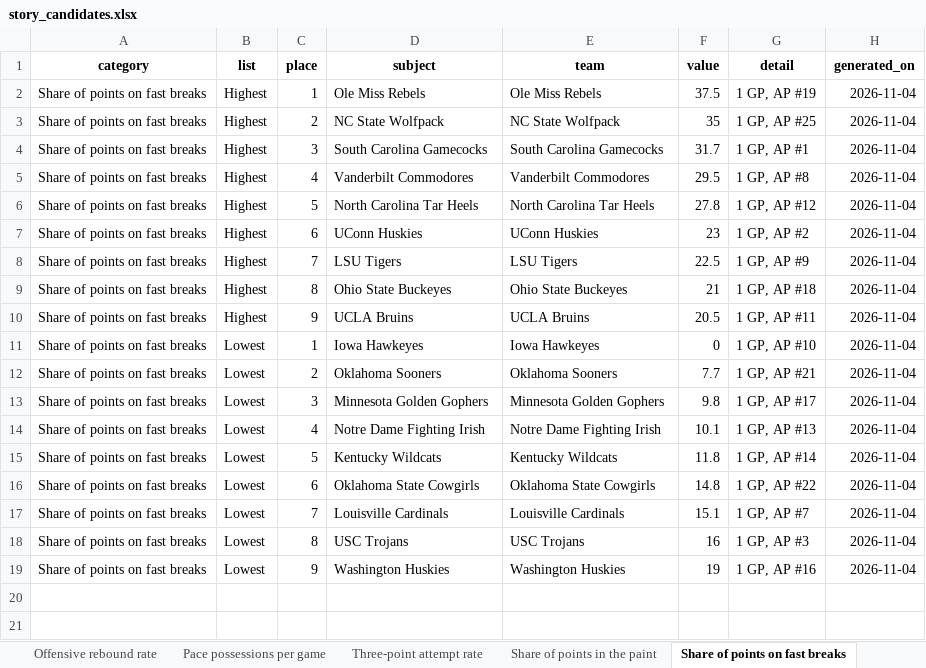
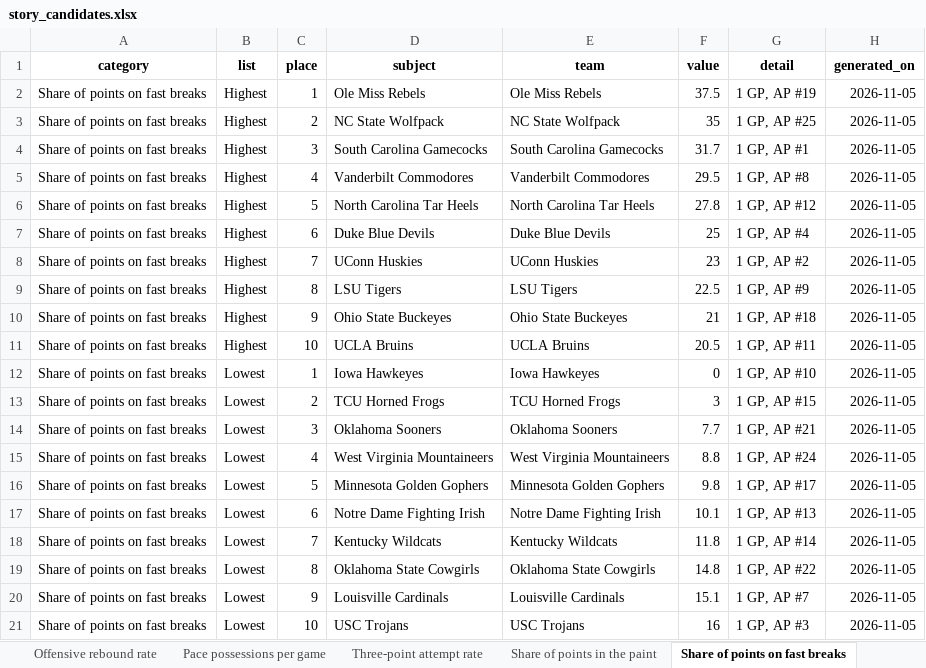
Before and after one commit to emmawbynes-afk/WNBAPROJ, an Excel workbook: output/story_candidates.xlsx, sheet Share of points on fast breaks, drawn as a sheet; values as stored, in another font and other column widths than the file's, no borders; removed rows and columns are numbered as before the commit, all else as after; the diff names each change by its address in the sheet, - before the commit and + after, or states it on an @@ line.

```diff
--- a/output/story_candidates.xlsx (sheet Share of points on fast breaks)
+++ b/output/story_candidates.xlsx (sheet Share of points on fast breaks)
-H2:H6 (generated_on): 2026-11-04
+H2:H6 (generated_on): 2026-11-05
+row 7: Share of points on fast breaks | Highest | 6 | Duke Blue Devils | Duke Blue Devils | 25 | 1 GP, AP #4 | 2026-11-05
-C8 (place): 6
+C8 (place): 7
-H8:H12 (generated_on): 2026-11-04
+H8:H12 (generated_on): 2026-11-05
-C9 (place): 7
+C9 (place): 8
-C10 (place): 8
+C10 (place): 9
-C11 (place): 9
+C11 (place): 10
+row 13: Share of points on fast breaks | Lowest | 2 | TCU Horned Frogs | TCU Horned Frogs | 3 | 1 GP, AP #15 | 2026-11-05
-C14 (place): 2
+C14 (place): 3
-H14 (generated_on): 2026-11-04
+H14 (generated_on): 2026-11-05
+row 15: Share of points on fast breaks | Lowest | 4 | West Virginia Mountaineers | West Virginia Mountaineers | 8.8 | 1 GP, AP #24 | 2026-11-05
-C16 (place): 3
+C16 (place): 5
-H16:H21 (generated_on): 2026-11-04
+H16:H21 (generated_on): 2026-11-05
-C17 (place): 4
+C17 (place): 6
-C18 (place): 5
+C18 (place): 7
-C19 (place): 6
+C19 (place): 8
-C20 (place): 7
+C20 (place): 9
-C21 (place): 8
+C21 (place): 10
-row 19: Share of points on fast breaks | Lowest | 9 | Washington Huskies | Washington Huskies | 19 | 1 GP, AP #16 | 2026-11-04
```
Also changed, not shown: sheet Single-game Game Score last 7 d, sheet Poll rank vs net rating, sheet Pace possessions per game, sheet Share of points in the paint, sheet Offensive rebound rate, sheet Team offensive rating, 9 more sheets, 6 other files.
